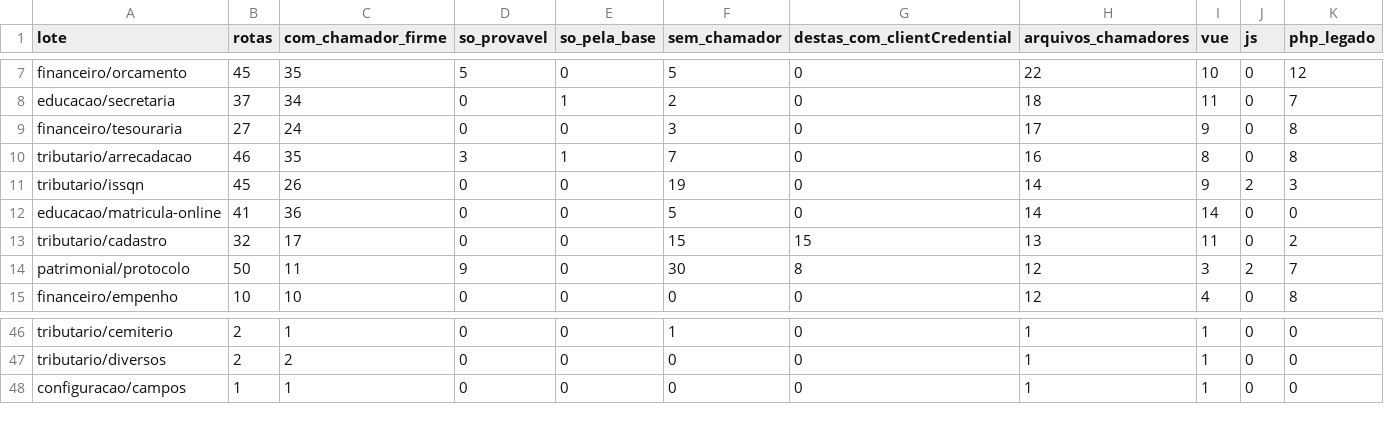
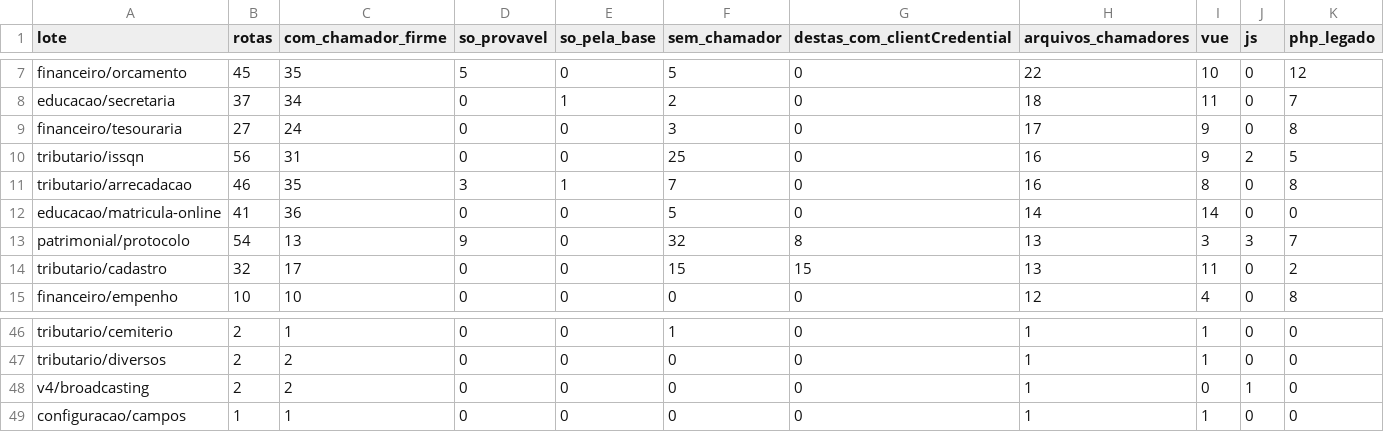
Before and after one commit to PMGmenegon/e-cidade, a TSV file: docs/registro/inventario-v4-lotes.tsv, drawn as a sheet; only a part is shown, gaps mark what is left out.

```diff
--- a/docs/registro/inventario-v4-lotes.tsv
+++ b/docs/registro/inventario-v4-lotes.tsv
@@ -9,7 +9,7 @@ educacao/secretaria	37	34	0	1	2	0	18	11	0	7
 financeiro/tesouraria	27	24	0	0	3	0	17	9	0	8
+tributario/issqn	56	31	0	0	25	0	16	9	2	5
 tributario/arrecadacao	46	35	3	1	7	0	16	8	0	8
-tributario/issqn	45	26	0	0	19	0	14	9	2	3
 educacao/matricula-online	41	36	0	0	5	0	14	14	0	0
+patrimonial/protocolo	54	13	9	0	32	8	13	3	3	7
 tributario/cadastro	32	17	0	0	15	15	13	11	0	2
-patrimonial/protocolo	50	11	9	0	30	8	12	3	2	7
 financeiro/empenho	10	10	0	0	0	0	12	4	0	8
@@ -47,2 +47,3 @@ tributario/cemiterio	2	1	0	0	1	0	1	1	0	0
 tributario/diversos	2	2	0	0	0	0	1	1	0	0
+v4/broadcasting	2	2	0	0	0	0	1	0	1	0
 configuracao/campos	1	1	0	0	0	0	1	1	0	0
```
Also changed, not shown: docs/registro/inventario-v4-chamadas.tsv, docs/registro/inventario-v4-rotas.tsv, 3 other files.
